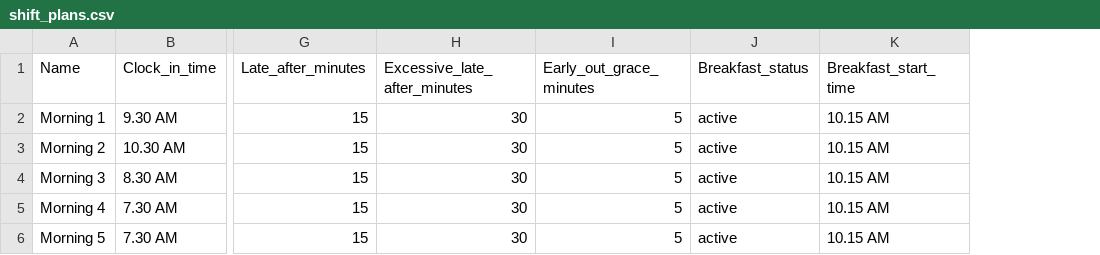
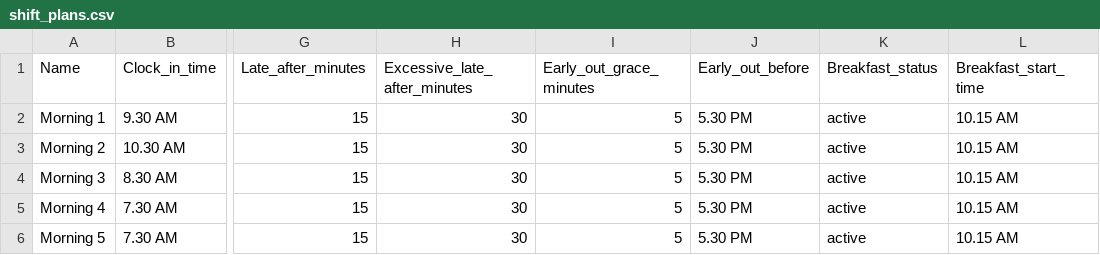
Before and after one commit to innovity-Technologies-Inc/hris, a CSV file: public/assets/csv/shift_plans.csv, drawn as a sheet; only a part is shown, gaps mark what is left out; the diff names each change by its address in the sheet, - before the commit and + after, or states it on an @@ line.

```diff
--- a/public/assets/csv/shift_plans.csv
+++ b/public/assets/csv/shift_plans.csv
+column J (Early_out_before), rows 2-6: all 5.30 PM
```
Also changed, not shown: public/assets/csv/roster_plans.csv, 6 other files.
